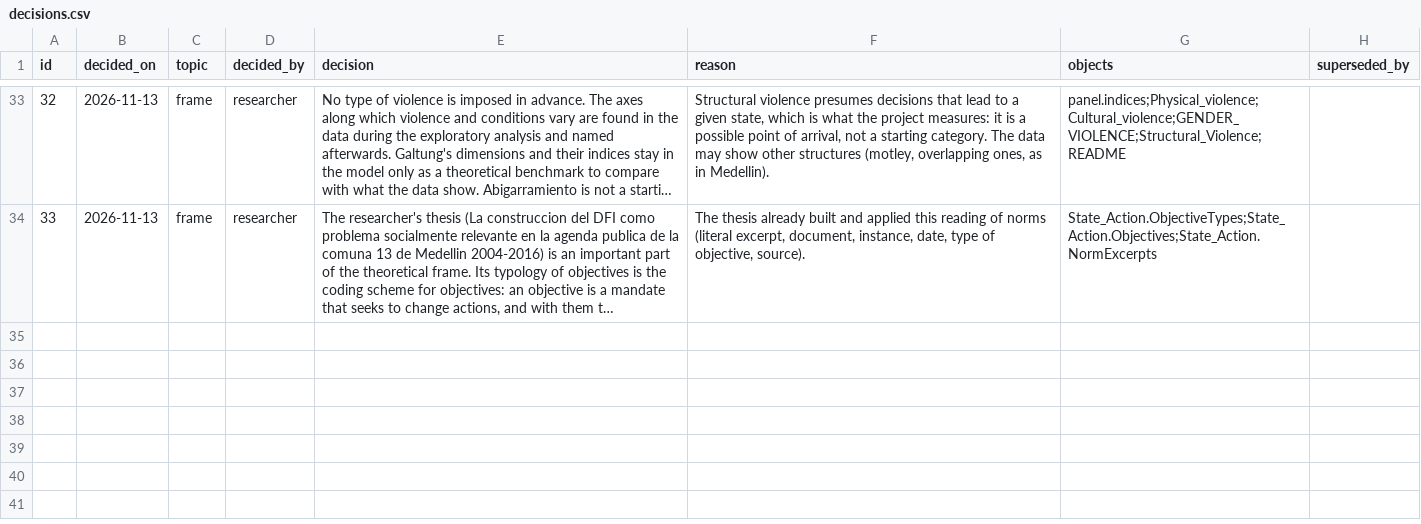
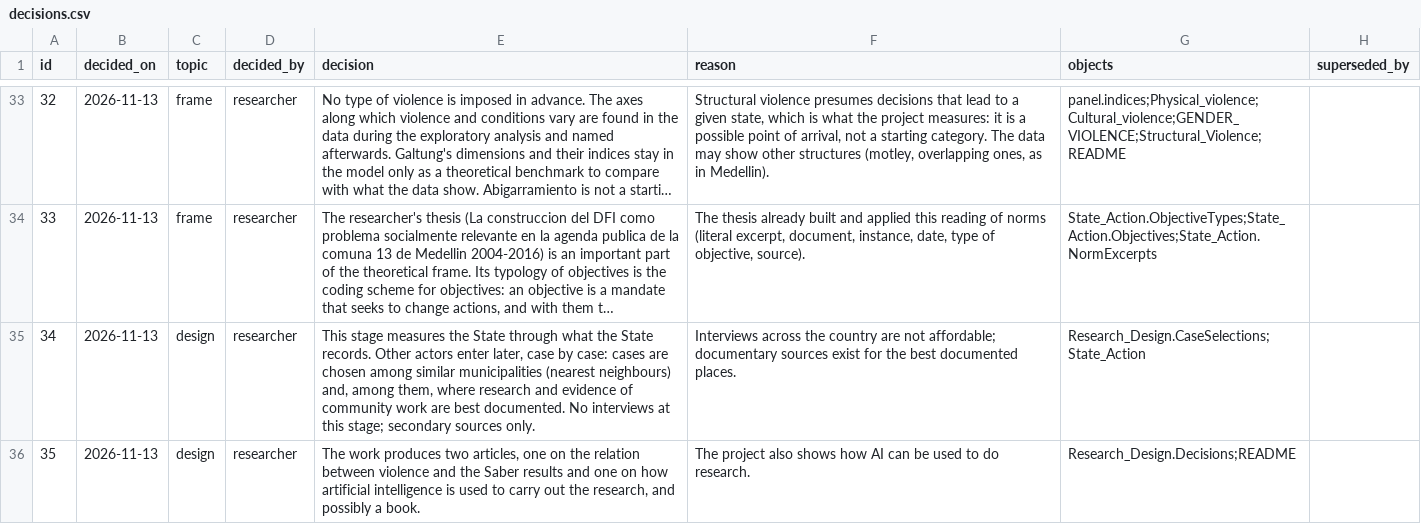
Before and after one commit to jaolartem/ColombiaEd-ViolenceImpact, a CSV file: research/decisions.csv, drawn as a sheet; only a part is shown, gaps mark what is left out; long unchanged cells end in …; the diff names each change by its address in the sheet, - before the commit and + after, or states it on an @@ line.

```diff
--- a/research/decisions.csv
+++ b/research/decisions.csv
+row 35: 34 | 2026-11-13 | design | researcher | This stage measures the State through what the State records. Other actors enter later, case by case: cases are chosen among similar municipalities (nearest neighbours) and, among them, where research and evidence of community work are best documented. No interviews at this stage; secondary sources only. | Interviews across the country are not affordable; documentary sources exist for the best documented places. | Research_Design.CaseSelections;State_Action
+row 36: 35 | 2026-11-13 | design | researcher | The work produces two articles, one on the relation between violence and the Saber results and one on how artificial intelligence is used to carry out the research, and possibly a book. | The project also shows how AI can be used to do research. | Research_Design.Decisions;README
```
